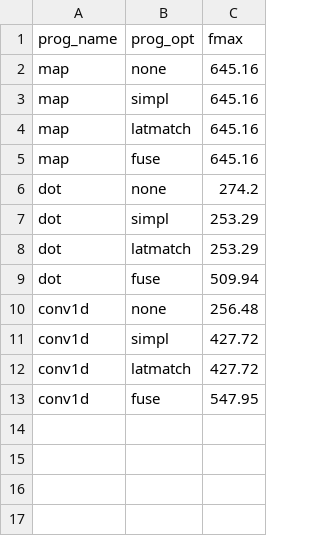
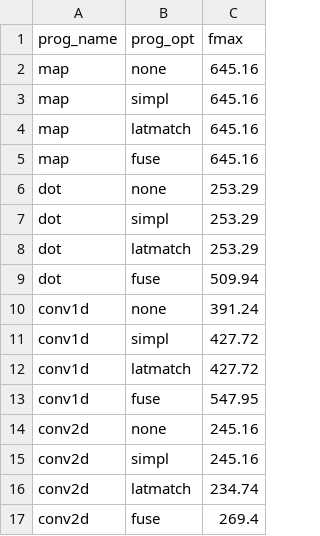
Before and after one commit to louis-hildebrand/sirop-hls, a CSV file: results/ablation_fmax.csv, drawn as a sheet.

```diff
--- a/results/ablation_fmax.csv
+++ b/results/ablation_fmax.csv
@@ -5,3 +5,3 @@ map,latmatch,645.16
 map,fuse,645.16
-dot,none,274.2
+dot,none,253.29
 dot,simpl,253.29
@@ -9,3 +9,3 @@ dot,latmatch,253.29
 dot,fuse,509.94
-conv1d,none,256.48
+conv1d,none,391.24
 conv1d,simpl,427.72
@@ -13 +13,5 @@ conv1d,latmatch,427.72
 conv1d,fuse,547.95
+conv2d,none,245.16
+conv2d,simpl,245.16
+conv2d,latmatch,234.74
+conv2d,fuse,269.4
```
Also changed, not shown: results/ablation_latency.csv, results/ablation_resource_usage.csv.
